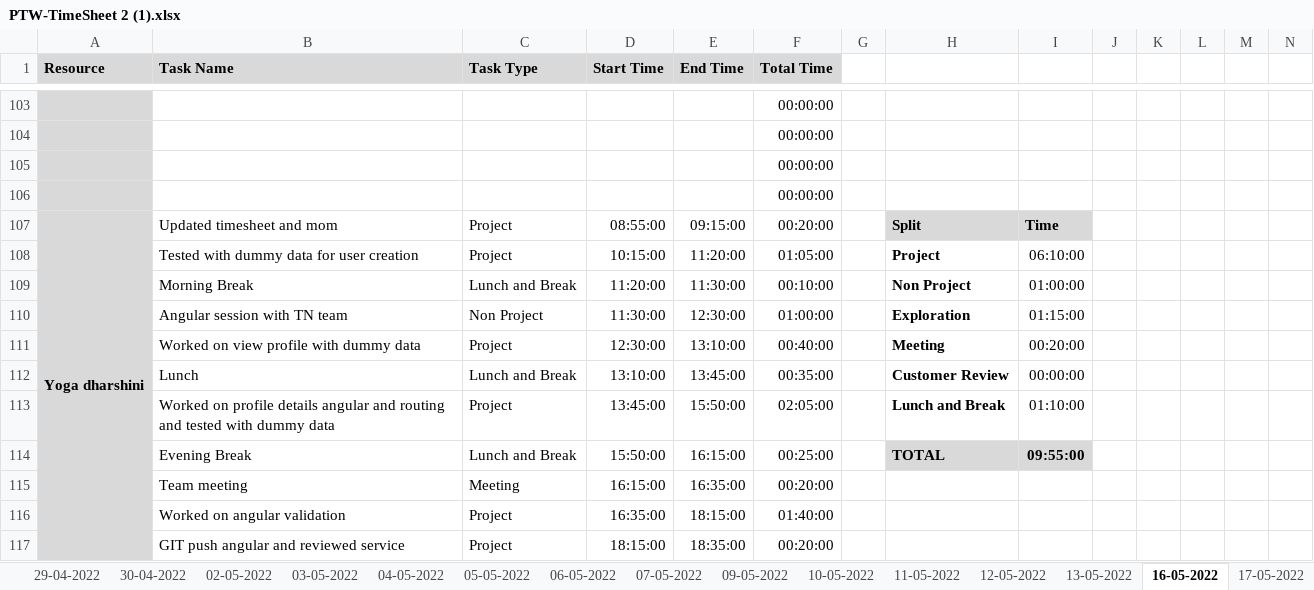
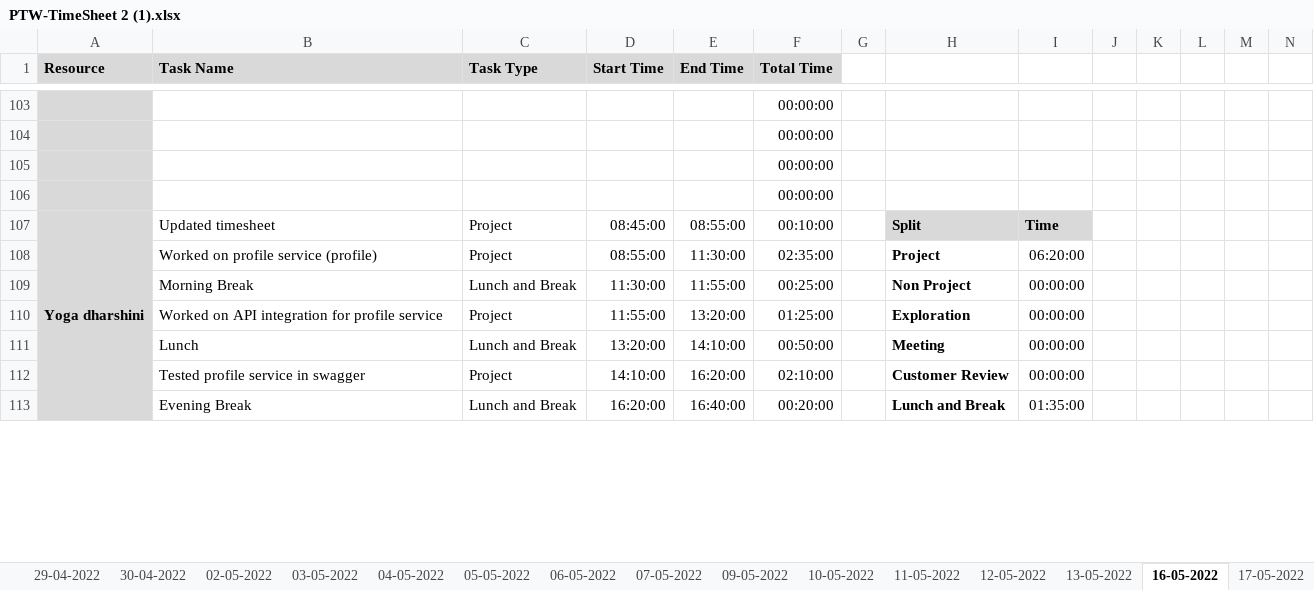
Before and after one commit to AspireTeamGenesis/Profile_Management, an Excel workbook: Process/Timesheet/PTW-TimeSheet 2 (1).xlsx, sheet 16-05-2022, drawn as a sheet; only a part is shown, gaps mark what is left out; values as stored, in another font and other column widths than the file's, no borders; conditional formats not drawn; removed rows and columns are numbered as before the commit, all else as after; rows hold the shown columns only; the diff covers the shown part only; the diff names each change by its address in the sheet, - before the commit and + after, or states it on an @@ line.

Commit message:
commit yoga service and timesheet

```diff
--- a/Process/Timesheet/PTW-TimeSheet 2 (1).xlsx (sheet 16-05-2022)
+++ b/Process/Timesheet/PTW-TimeSheet 2 (1).xlsx (sheet 16-05-2022)
-B107 (Task Name): Updated timesheet and mom
+B107 (Task Name): Updated timesheet
-D107 (Start Time): 08:55:00
+D107 (Start Time): 08:45:00
-E107 (End Time): 09:15:00
+E107 (End Time): 08:55:00
-F107 (Total Time): 00:20:00
+F107 (Total Time): 00:10:00
-B108 (Task Name): Tested with dummy data for user creation
+B108 (Task Name): Worked on profile service (profile)
-D108 (Start Time): 10:15:00
+D108 (Start Time): 08:55:00
-E108 (End Time): 11:20:00
+E108 (End Time): 11:30:00
-F108 (Total Time): 01:05:00
+F108 (Total Time): 02:35:00
-I108: 06:10:00
+I108: 06:20:00
-D109 (Start Time): 11:20:00
+D109 (Start Time): 11:30:00
-E109 (End Time): 11:30:00
+E109 (End Time): 11:55:00
-F109 (Total Time): 00:10:00
+F109 (Total Time): 00:25:00
-I109: 01:00:00
+I109: 00:00:00
-row 110:  | Angular session with TN team | Non Project | 11:30:00 | 12:30:00 | 01:00:00 |  | Exploration | 01:15:00
-row 111:  | Worked on view profile with dummy data | Project | 12:30:00 | 13:10:00 | 00:40:00 |  | Meeting | 00:20:00
+row 110:  | Worked on API integration for profile service | Project | 11:55:00 | 13:20:00 | 01:25:00 |  | Exploration | 00:00:00
-D111 (Start Time): 13:10:00
+D111 (Start Time): 13:20:00
-E111 (End Time): 13:45:00
+E111 (End Time): 14:10:00
-F111 (Total Time): 00:35:00
+F111 (Total Time): 00:50:00
-H111: Customer Review
+H111: Meeting
-row 113:  | Worked on profile details angular and routing and tested with dummy data | Project | 13:45:00 | 15:50:00 | 02:05:00 |  | Lunch and Break | 01:10:00
+row 112:  | Tested profile service in swagger | Project | 14:10:00 | 16:20:00 | 02:10:00 |  | Customer Review | 00:00:00
-D113 (Start Time): 15:50:00
+D113 (Start Time): 16:20:00
-E113 (End Time): 16:15:00
+E113 (End Time): 16:40:00
-F113 (Total Time): 00:25:00
+F113 (Total Time): 00:20:00
-H113: TOTAL
+H113: Lunch and Break
-H113:I113 fill: #D9D9D9
+H113:I113 fill: none
-I113: 09:55:00
+I113: 01:35:00
-I113 bold: on
+I113 bold: off
-row 115:  | Team meeting | Meeting | 16:15:00 | 16:35:00 | 00:20:00
-row 116:  | Worked on angular validation | Project | 16:35:00 | 18:15:00 | 01:40:00
-row 117:  | GIT push angular and reviewed service | Project | 18:15:00 | 18:35:00 | 00:20:00
```
Also changed, not shown: 6 added rows, 2 removed rows and 24 edited cells elsewhere in this sheet, sheet 17-05-2022, sheet 13-05-2022, sheet 18-05-2022, sheet 12-05-2022, formulas that keep their value, 3 other files.
